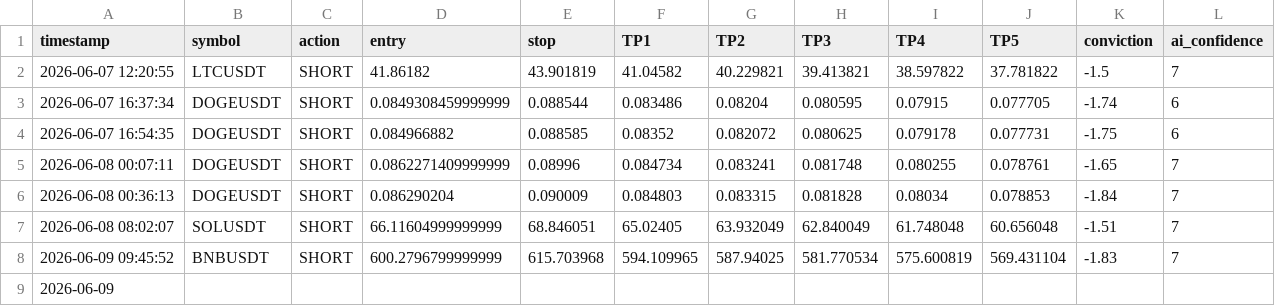
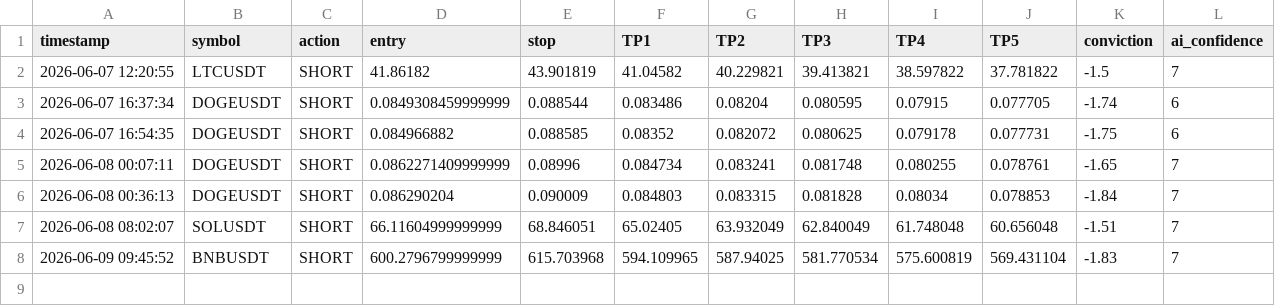
Before and after one commit to mrakbar8175-blip/Crypto-signal-bot, a CSV file: trade_log.csv, drawn as a sheet.

Commit message:
Update trade_log.csv

```diff
--- a/trade_log.csv
+++ b/trade_log.csv
@@ -8,2 +8 @@ timestamp,symbol,action,entry,stop,TP1,TP2,TP3,TP4,TP5,conviction,ai_confidence
 2026-06-09 09:45:52,BNBUSDT,SHORT,600.2796799999999,615.703968,594.109965,587.94025,581.770534,575.600819,569.431104,-1.83,7
-2026-06-09
```
